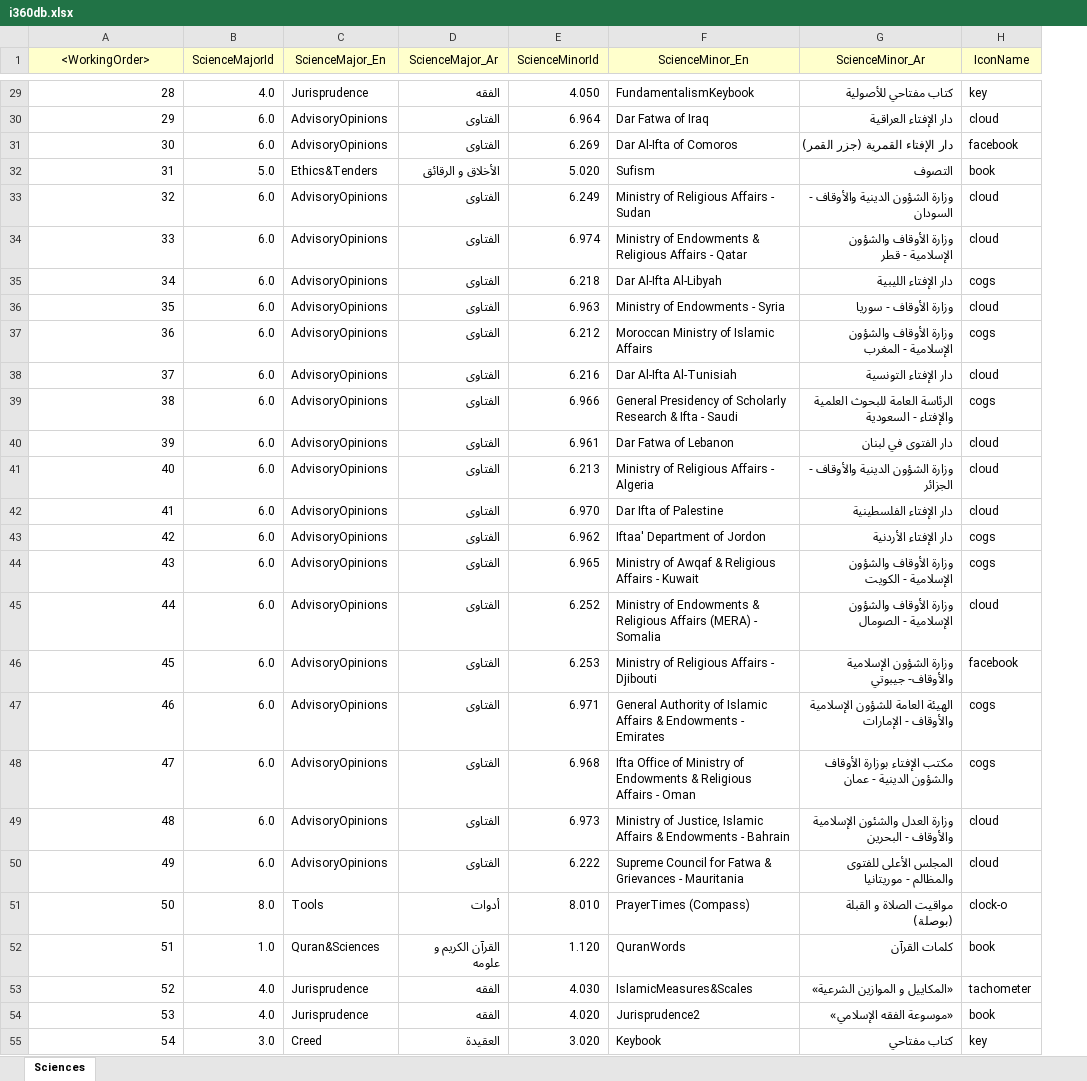
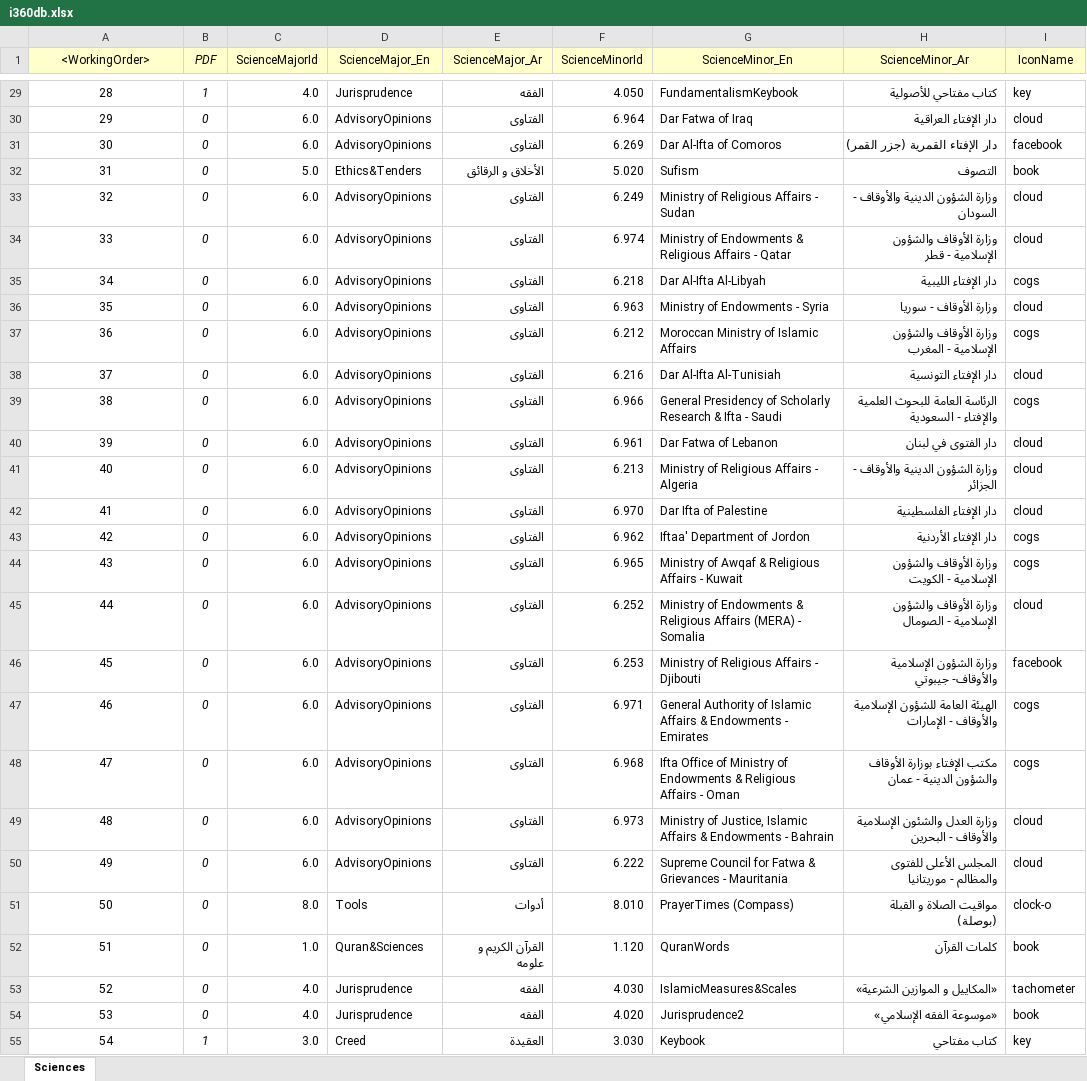
Before and after one commit to seifadin/i360, an Excel workbook: i360db/0.8.3/i360db.xlsx, sheet Sciences, drawn as a sheet; only a part is shown, gaps mark what is left out; values as stored, in another font and other column widths than the file's, no borders; addresses are those after the commit; the diff covers the shown part only; the diff names each change by its address in the sheet, - before the commit and + after, or states it on an @@ line.

```diff
--- a/i360db/0.8.3/i360db.xlsx (sheet Sciences)
+++ b/i360db/0.8.3/i360db.xlsx (sheet Sciences)
+column B (PDF), rows 29-55: 1 | 0 | 0 | 0 | 0 | 0 | 0 | 0 | 0 | 0 | 0 | 0 | 0 | 0 | 0 | 0 | 0 | 0 | 0 | 0 | 0 | 0 | 0 | 0 | 0 | 0 | 1
-A29:A55 alignment: right
+A29:A55 alignment: center
-F55 (ScienceMinorId): 3.020
+F55 (ScienceMinorId): 3.030
```
Also changed, not shown: 1 added row, 1 edited cell, cell formats and row numbers in column A elsewhere in this sheet.
